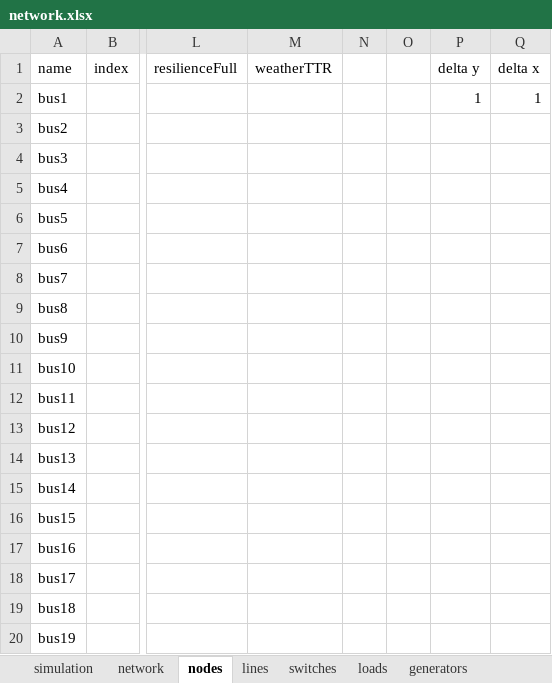
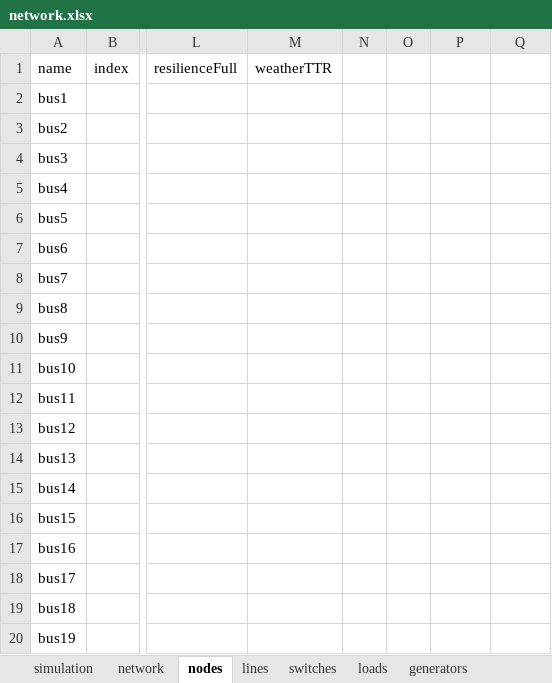
Before and after one commit to reXplan-project/reXplan-repo, an Excel workbook: jupyter_notebooks/file/input/switches_v1/network.xlsx, sheet nodes, drawn as a sheet; only a part is shown, gaps mark what is left out; values as stored, in another font and other column widths than the file's, no borders; the diff names each change by its address in the sheet, - before the commit and + after, or states it on an @@ line.

```diff
--- a/jupyter_notebooks/file/input/switches_v1/network.xlsx (sheet nodes)
+++ b/jupyter_notebooks/file/input/switches_v1/network.xlsx (sheet nodes)
-P1: delta y
+P1: (empty)
-Q1: delta x
+Q1: (empty)
-P2: 1
+P2: (empty)
-Q2: 1
+Q2: (empty)
```
Also changed, not shown: sheet profiles, sheet lines, formulas that keep their value, jupyter_notebooks/file/input/switches_v2/network.xlsx, 10 other files.
